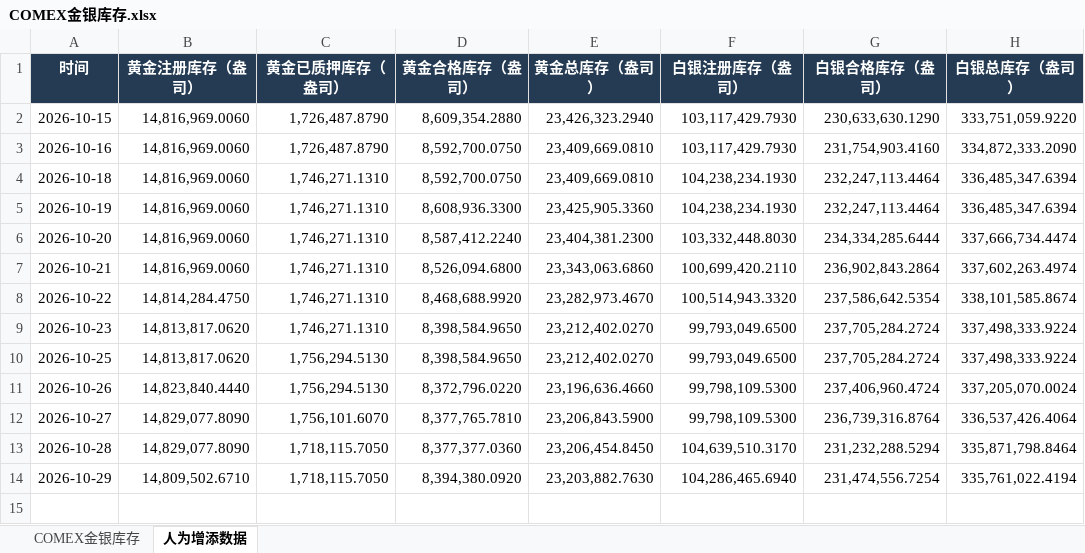
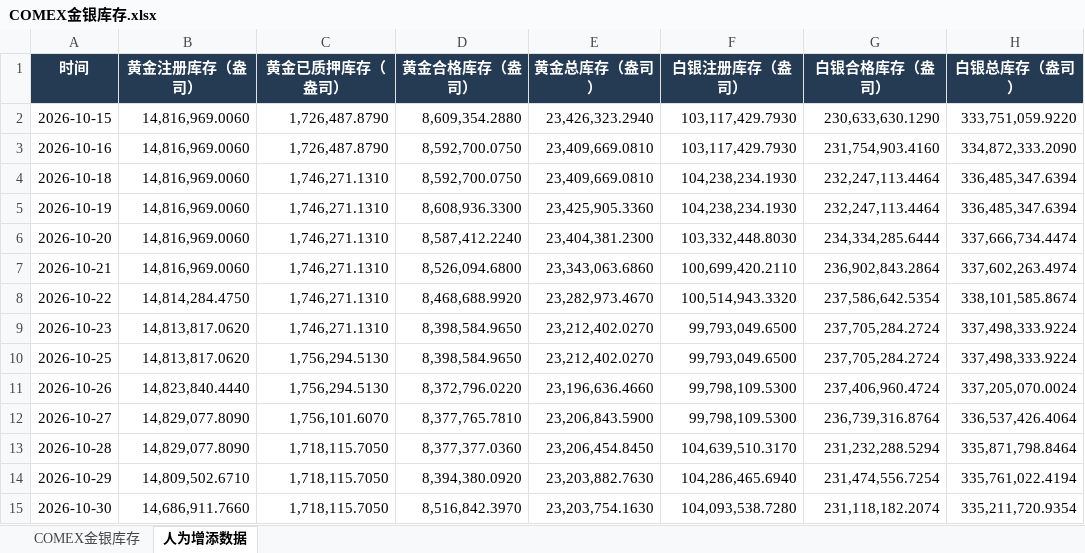
Before and after one commit to meiqiguanzhiking-byte/gold-dashboard, an Excel workbook: 全量数据/COMEX金银库存.xlsx, sheet 人为增添数据, drawn as a sheet; values as stored, in another font and other column widths than the file's, no borders; the diff names each change by its address in the sheet, - before the commit and + after, or states it on an @@ line.

```diff
--- a/全量数据/COMEX金银库存.xlsx (sheet 人为增添数据)
+++ b/全量数据/COMEX金银库存.xlsx (sheet 人为增添数据)
+row 15: 2026-10-30 | 14,686,911.7660 | 1,718,115.7050 | 8,516,842.3970 | 23,203,754.1630 | 104,093,538.7280 | 231,118,182.2074 | 335,211,720.9354
```
Also changed, not shown: sheet COMEX金银库存, 全量数据/SPDR黄金ETF份额.xlsx, 全量数据/伦敦金现与汇率_北京时间1530收盘价.xlsx, 30 other files.
